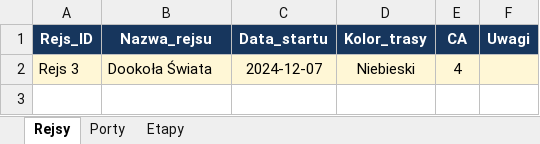
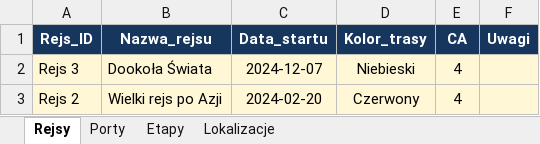
Before and after one commit to Nosor-ozec/Rejsy-morskie, an Excel workbook: routes/rejsy.xlsx, sheet Rejsy, drawn as a sheet; values as stored, in another font and other column widths than the file's, no borders; table styles not drawn; the diff names each change by its address in the sheet, - before the commit and + after, or states it on an @@ line.

```diff
--- a/routes/rejsy.xlsx (sheet Rejsy)
+++ b/routes/rejsy.xlsx (sheet Rejsy)
+sheet tab: Lokalizacje
+row 3: Rejs 2 | Wielki rejs po Azji | 2024-02-20 | Czerwony | 4
```
Also changed, not shown: sheet Etapy, sheet Porty, routes/media.xlsx, 56 other files.
